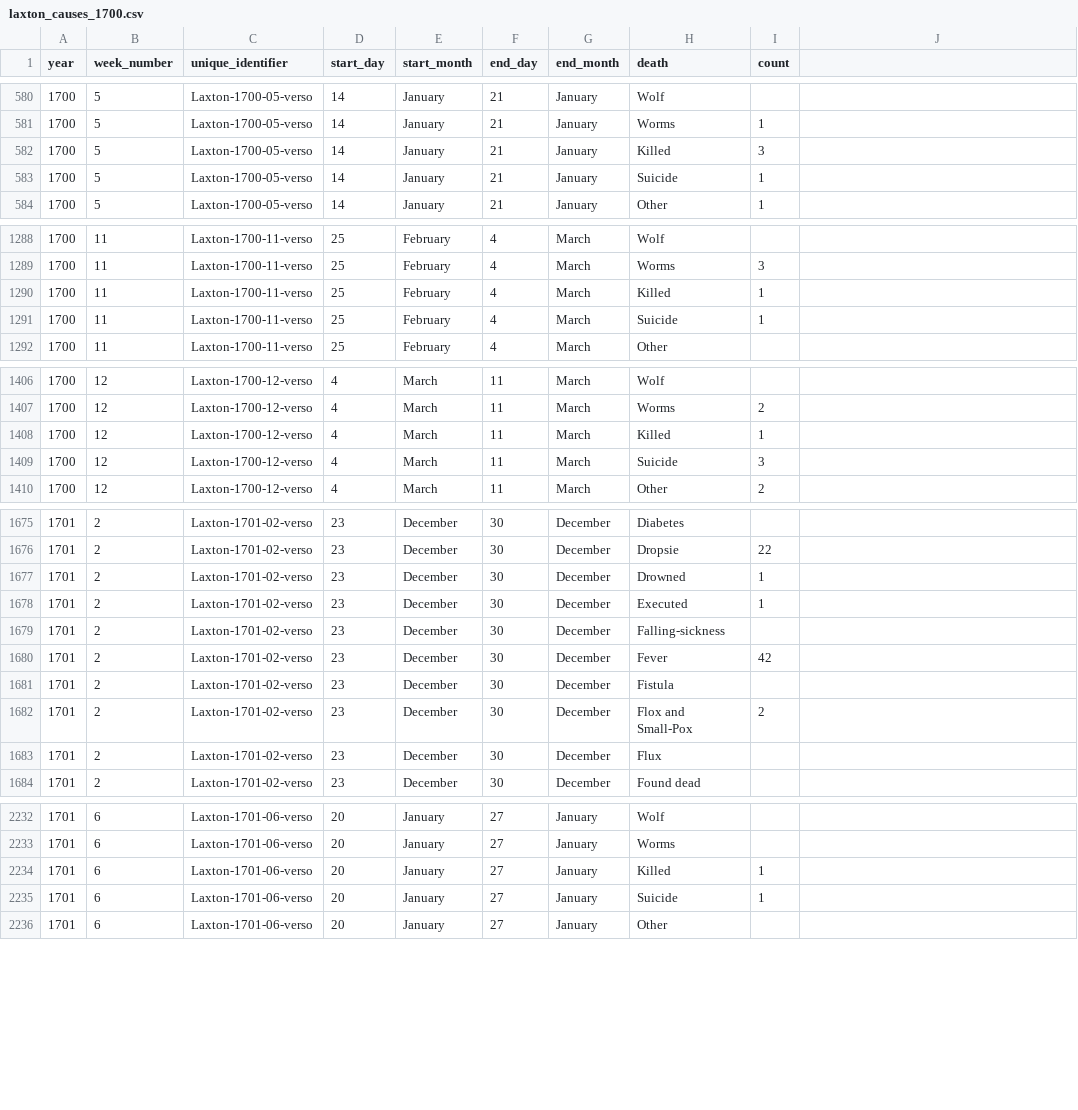
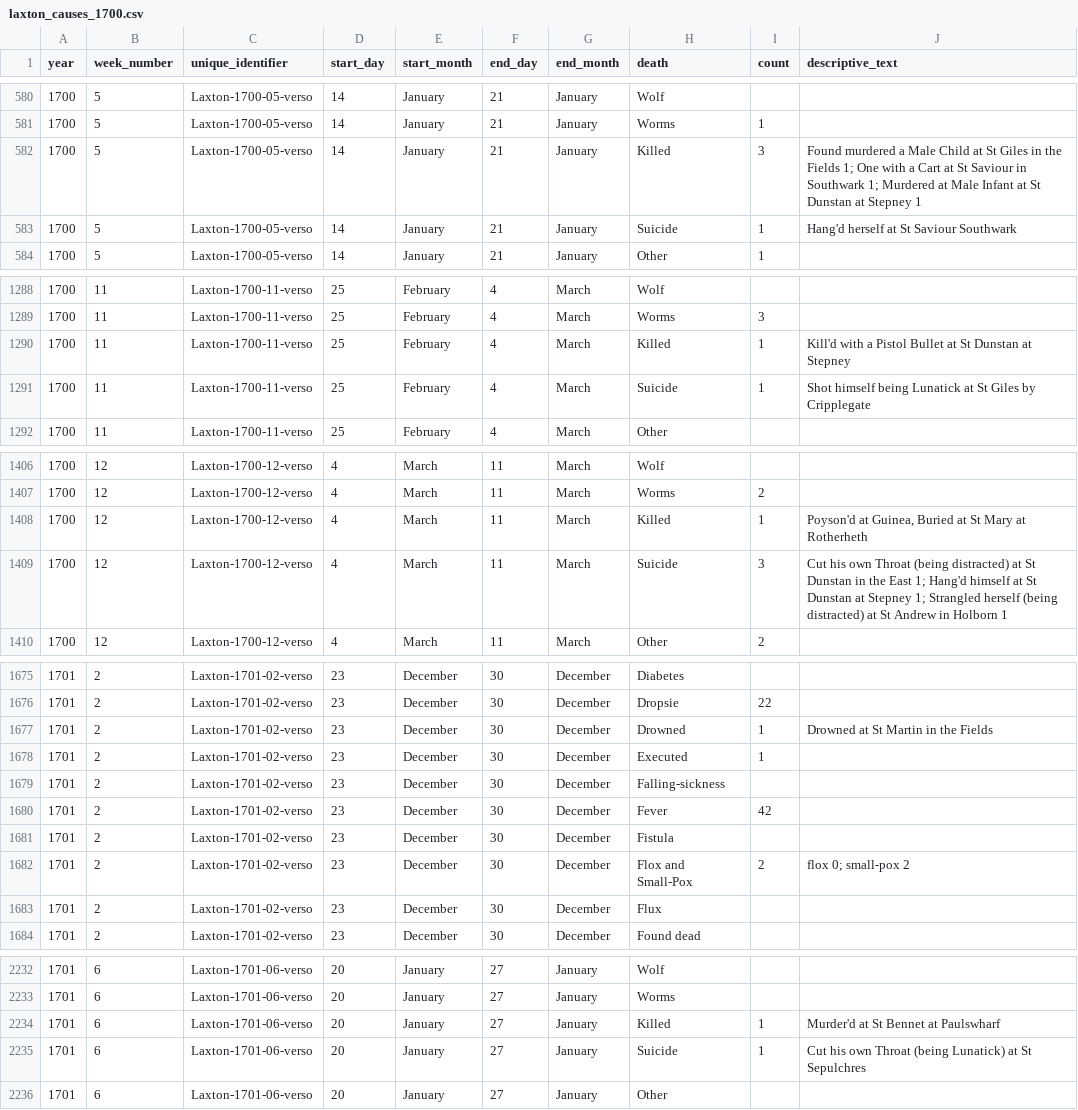
Before and after one commit to chnm/bom, a CSV file: bom-processing/scripts/bomr/data/laxton_causes_1700.csv, drawn as a sheet; only a part is shown, gaps mark what is left out; the diff covers the shown part only.

Commit message:
Data update

```diff
--- a/bom-processing/scripts/bomr/data/laxton_causes_1700.csv
+++ b/bom-processing/scripts/bomr/data/laxton_causes_1700.csv
@@ -1 +1 @@
-year,week_number,unique_identifier,start_day,start_month,end_day,end_month,death,count
+year,week_number,unique_identifier,start_day,start_month,end_day,end_month,death,count,descriptive_text
@@ -582,2 +582,2 @@ year,week_number,unique_identifier,start_day,start_month,end_day,end_month,death
-1700,5,Laxton-1700-05-verso,14,January,21,January,Killed,3
-1700,5,Laxton-1700-05-verso,14,January,21,January,Suicide,1
+1700,5,Laxton-1700-05-verso,14,January,21,January,Killed,3,Found murdered a Male Child at St Giles in the Fields 1; One with a Cart at St Saviour in Southwark 1; Murdered at Male Infant at St Dunstan at Stepney 1
+1700,5,Laxton-1700-05-verso,14,January,21,January,Suicide,1,Hang'd herself at St Saviour Southwark
@@ -1290,2 +1290,2 @@ year,week_number,unique_identifier,start_day,start_month,end_day,end_month,death
-1700,11,Laxton-1700-11-verso,25,February,4,March,Killed,1
-1700,11,Laxton-1700-11-verso,25,February,4,March,Suicide,1
+1700,11,Laxton-1700-11-verso,25,February,4,March,Killed,1,Kill'd with a Pistol Bullet at St Dunstan at Stepney
+1700,11,Laxton-1700-11-verso,25,February,4,March,Suicide,1,Shot himself being Lunatick at St Giles by Cripplegate
@@ -1408,2 +1408,2 @@ year,week_number,unique_identifier,start_day,start_month,end_day,end_month,death
-1700,12,Laxton-1700-12-verso,4,March,11,March,Killed,1
-1700,12,Laxton-1700-12-verso,4,March,11,March,Suicide,3
+1700,12,Laxton-1700-12-verso,4,March,11,March,Killed,1,"Poyson'd at Guinea, Buried at St Mary at Rotherheth"
+1700,12,Laxton-1700-12-verso,4,March,11,March,Suicide,3,Cut his own Throat (being distracted) at St Dunstan in the East 1; Hang'd himself at St Dunstan at Stepney 1; Strangled herself (being distracted) at St Andrew in Holborn 1
@@ -1677 +1677 @@ year,week_number,unique_identifier,start_day,start_month,end_day,end_month,death
-1701,2,Laxton-1701-02-verso,23,December,30,December,Drowned,1
+1701,2,Laxton-1701-02-verso,23,December,30,December,Drowned,1,Drowned at St Martin in the Fields
@@ -1682 +1682 @@ year,week_number,unique_identifier,start_day,start_month,end_day,end_month,death
-1701,2,Laxton-1701-02-verso,23,December,30,December,Flox and Small-Pox,2
+1701,2,Laxton-1701-02-verso,23,December,30,December,Flox and Small-Pox,2,flox 0; small-pox 2
@@ -2234,2 +2234,2 @@ year,week_number,unique_identifier,start_day,start_month,end_day,end_month,death
-1701,6,Laxton-1701-06-verso,20,January,27,January,Killed,1
-1701,6,Laxton-1701-06-verso,20,January,27,January,Suicide,1
+1701,6,Laxton-1701-06-verso,20,January,27,January,Killed,1,Murder'd at St Bennet at Paulswharf
+1701,6,Laxton-1701-06-verso,20,January,27,January,Suicide,1,Cut his own Throat (being Lunatick) at St Sepulchres
```
Also changed, not shown: 26 edited cells elsewhere in this file, bom-processing/scripts/bomr/data/bills_general.csv, bom-processing/scripts/bomr/data/parishes_unique.csv, 4 other files.
